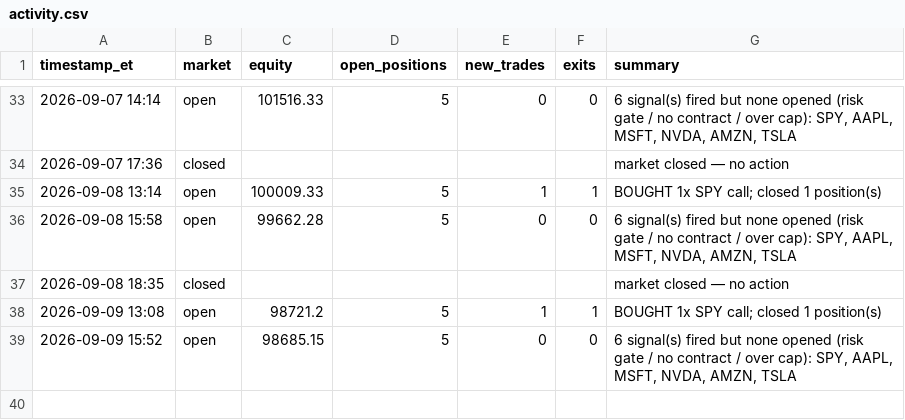
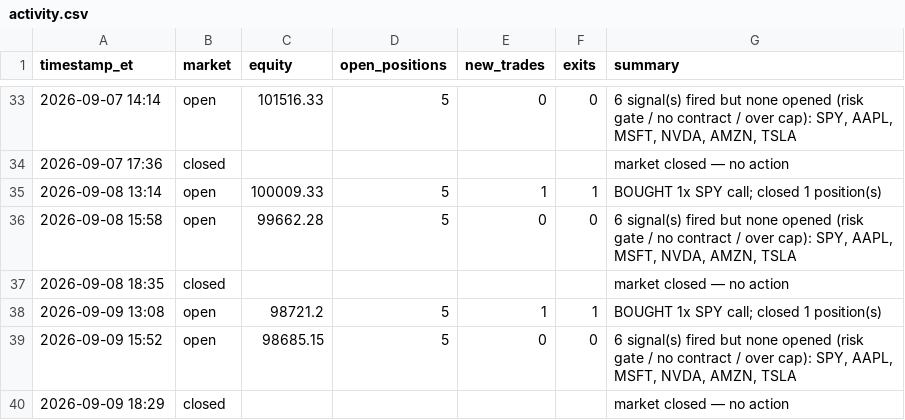
Before and after one commit to fawad07/alpaca-options-agent, a CSV file: activity.csv, drawn as a sheet; only a part is shown, gaps mark what is left out; the diff names each change by its address in the sheet, - before the commit and + after, or states it on an @@ line.

```diff
--- a/activity.csv
+++ b/activity.csv
+row 40: 2026-09-09 18:29 | closed |  |  |  |  | market closed — no action
```
Also changed, not shown: 1 other file.
